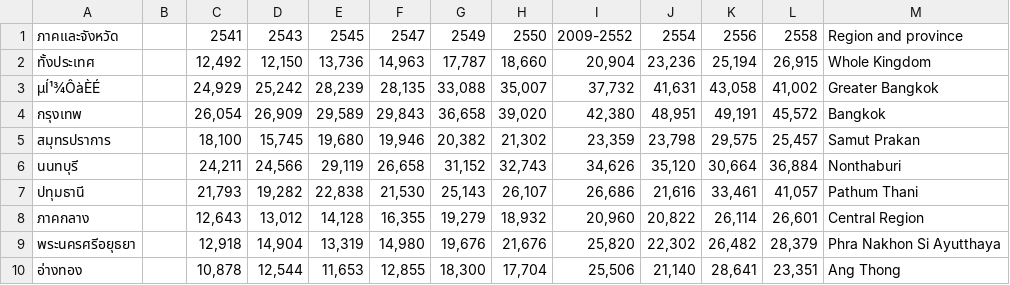
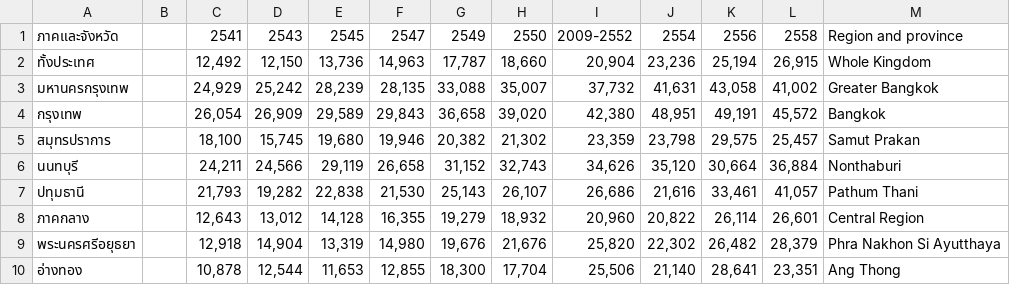
Before and after one commit to ZeroHX/ProjectAVG, a CSV file: income.csv, drawn as a sheet; only a part is shown.

Commit message:
Update income.csv

```diff
--- a/income.csv
+++ b/income.csv
@@ -2,3 +2,3 @@
  ทั้งประเทศ ,,"12,492","12,150","13,736","14,963","17,787","18,660","20,904","23,236","25,194","26,915", Whole Kingdom
- µÍ¹¾ÔàÈÉ ,,"24,929","25,242","28,239","28,135","33,088","35,007","37,732","41,631","43,058","41,002", Greater Bangkok
+ มหานครกรุงเทพ ,,"24,929","25,242","28,239","28,135","33,088","35,007","37,732","41,631","43,058","41,002", Greater Bangkok
      กรุงเทพ,,"26,054","26,909","29,589","29,843","36,658","39,020","42,380","48,951","49,191","45,572",     Bangkok
```
